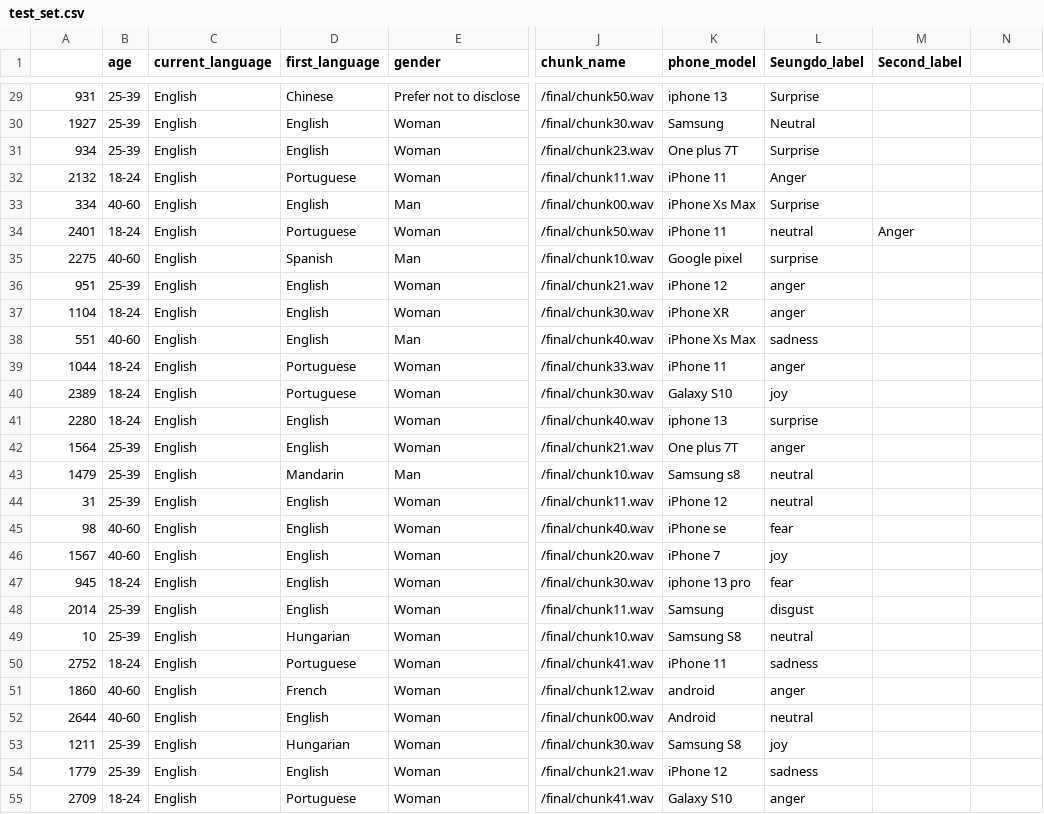
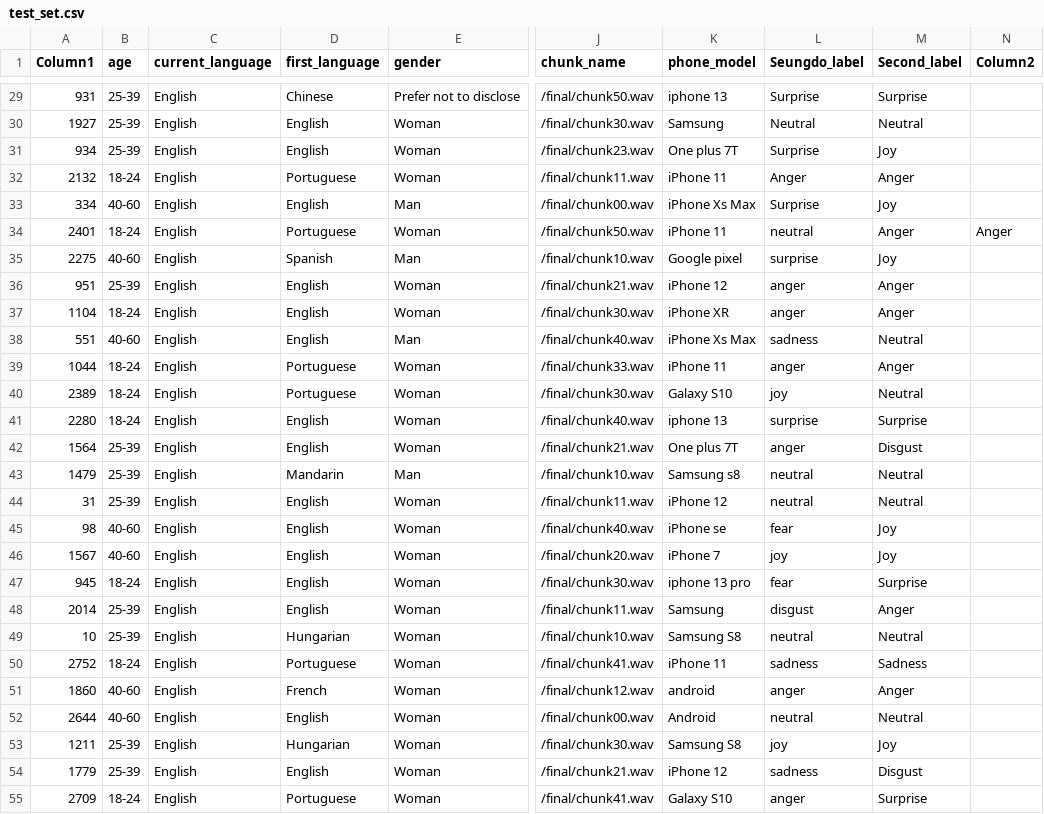
Before and after one commit to Andrew-JG-Ha/BERSt_Vocal_Emotion_Recognition, a CSV file: test_set.csv, drawn as a sheet; only a part is shown, gaps mark what is left out; the diff covers the shown part only; the diff names each change by its address in the sheet, - before the commit and + after, or states it on an @@ line.

```diff
--- a/test_set.csv
+++ b/test_set.csv
-A1: (empty)
+A1: Column1
-N1: (empty)
+N1: Column2
-M29 (Second_label): (empty)
+M29 (Second_label): Surprise
-M30 (Second_label): (empty)
+M30 (Second_label): Neutral
-M31 (Second_label): (empty)
+M31 (Second_label): Joy
-M32 (Second_label): (empty)
+M32 (Second_label): Anger
-M33 (Second_label): (empty)
+M33 (Second_label): Joy
-N34 (Column2): (empty)
+N34 (Column2): Anger
-M35 (Second_label): (empty)
+M35 (Second_label): Joy
-M36:M37 (Second_label): (empty)
+M36:M37 (Second_label): Anger
-M38 (Second_label): (empty)
+M38 (Second_label): Neutral
-M39 (Second_label): (empty)
+M39 (Second_label): Anger
-M40 (Second_label): (empty)
+M40 (Second_label): Neutral
-M41 (Second_label): (empty)
+M41 (Second_label): Surprise
-M42 (Second_label): (empty)
+M42 (Second_label): Disgust
-M43:M44 (Second_label): (empty)
+M43:M44 (Second_label): Neutral
-M45:M46 (Second_label): (empty)
+M45:M46 (Second_label): Joy
-M47 (Second_label): (empty)
+M47 (Second_label): Surprise
-M48 (Second_label): (empty)
+M48 (Second_label): Anger
-M49 (Second_label): (empty)
+M49 (Second_label): Neutral
-M50 (Second_label): (empty)
+M50 (Second_label): Sadness
-M51 (Second_label): (empty)
+M51 (Second_label): Anger
-M52 (Second_label): (empty)
+M52 (Second_label): Neutral
-M53 (Second_label): (empty)
+M53 (Second_label): Joy
-M54 (Second_label): (empty)
+M54 (Second_label): Disgust
-M55 (Second_label): (empty)
+M55 (Second_label): Surprise
```
Also changed, not shown: 39 edited cells elsewhere in this file.
